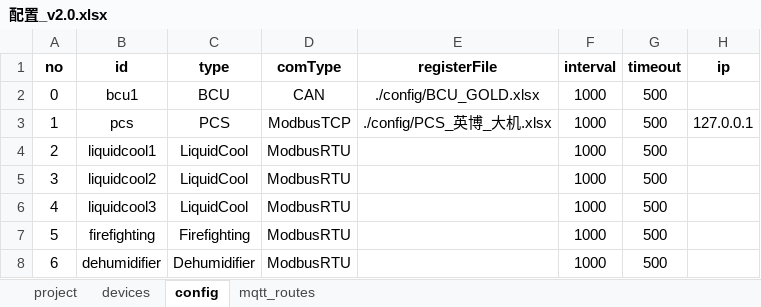
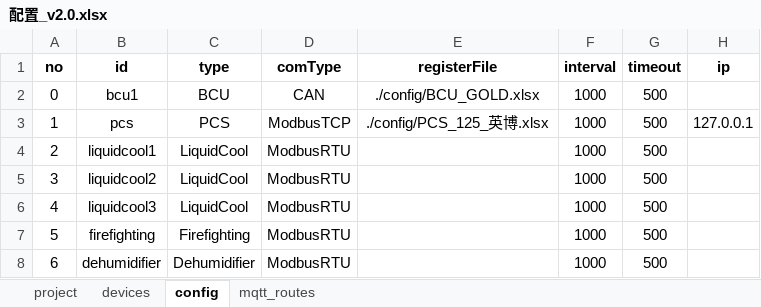
Before and after one commit to mikasa112/collector, an Excel workbook: config/配置_v2.0.xlsx, sheet config, drawn as a sheet; only a part is shown; values as stored, in another font and other column widths than the file's, no borders; the diff names each change by its address in the sheet, - before the commit and + after, or states it on an @@ line.

```diff
--- a/config/配置_v2.0.xlsx (sheet config)
+++ b/config/配置_v2.0.xlsx (sheet config)
-E3 (registerFile): ./config/PCS_英博_大机.xlsx
+E3 (registerFile): ./config/PCS_125_英博.xlsx
```
Also changed, not shown: sheet project, 19 other files.
